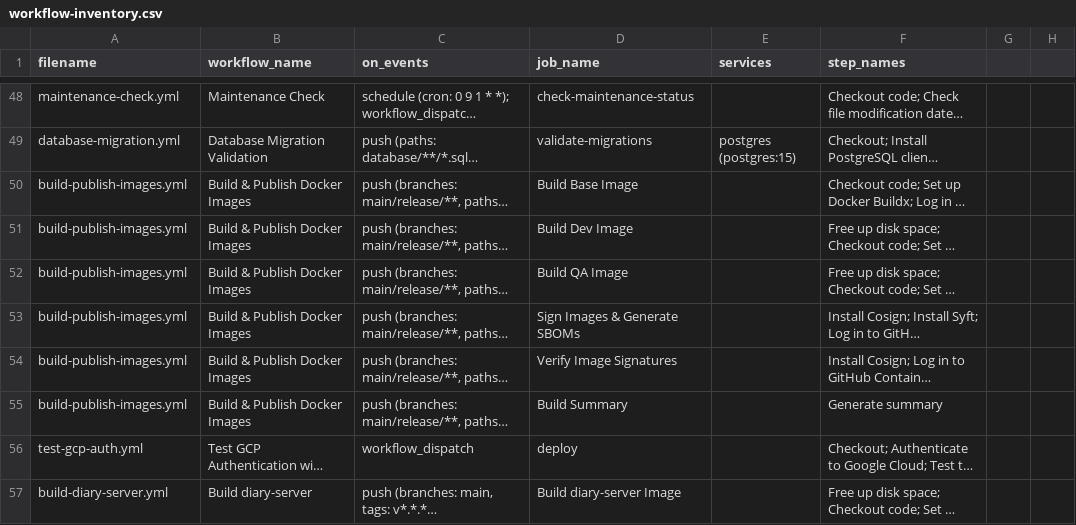
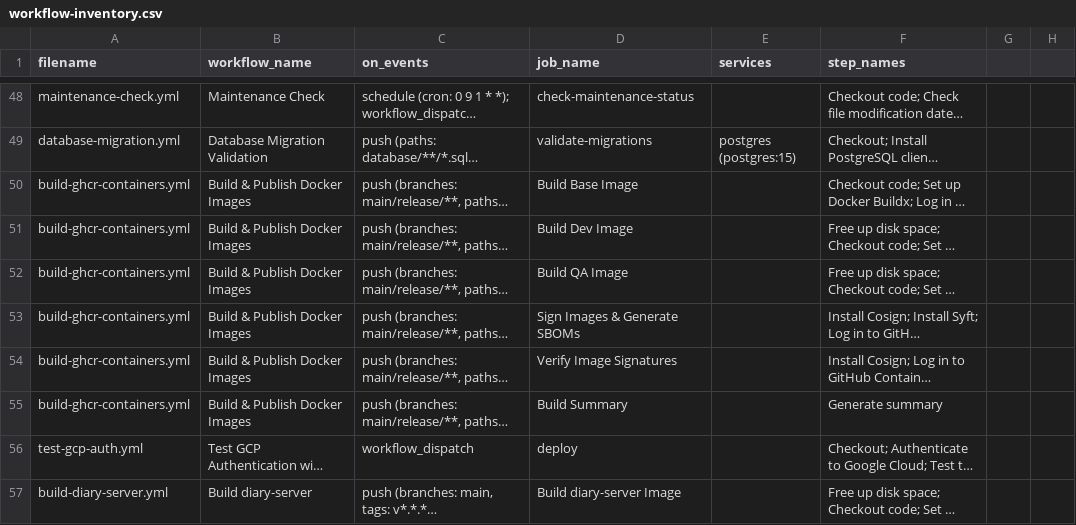
Before and after one commit to Cure-HHT/hht_diary, a CSV file: docs/workflow-inventory.csv, drawn as a sheet; only a part is shown, gaps mark what is left out; long unchanged cells end in …; the diff names each change by its address in the sheet, - before the commit and + after, or states it on an @@ line.

```diff
--- a/docs/workflow-inventory.csv
+++ b/docs/workflow-inventory.csv
-A50:A55 (filename): build-publish-images.yml
+A50:A55 (filename): build-ghcr-containers.yml
```
Also changed, not shown: 4 other files.
